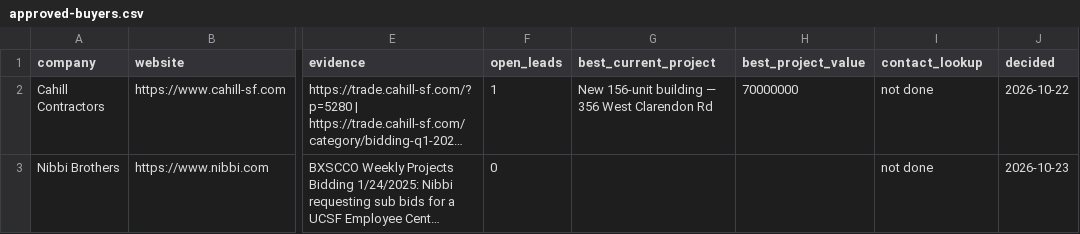
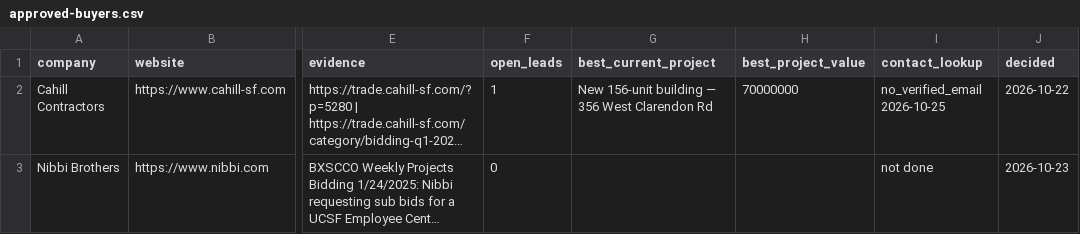
Before and after one commit to rafabarboza1802/crawlee, a CSV file: bc-lead-crawler/data/reports/approved-buyers.csv, drawn as a sheet; only a part is shown, gaps mark what is left out; long unchanged cells end in …; the diff names each change by its address in the sheet, - before the commit and + after, or states it on an @@ line.

```diff
--- a/bc-lead-crawler/data/reports/approved-buyers.csv
+++ b/bc-lead-crawler/data/reports/approved-buyers.csv
-I2 (contact_lookup): not done
+I2 (contact_lookup): no_verified_email 2026-10-25
```
Also changed, not shown: bc-lead-crawler/data/reports/qualified-opportunities.csv, bc-lead-crawler/data/reports/weekly-history.csv, 9 other files.
